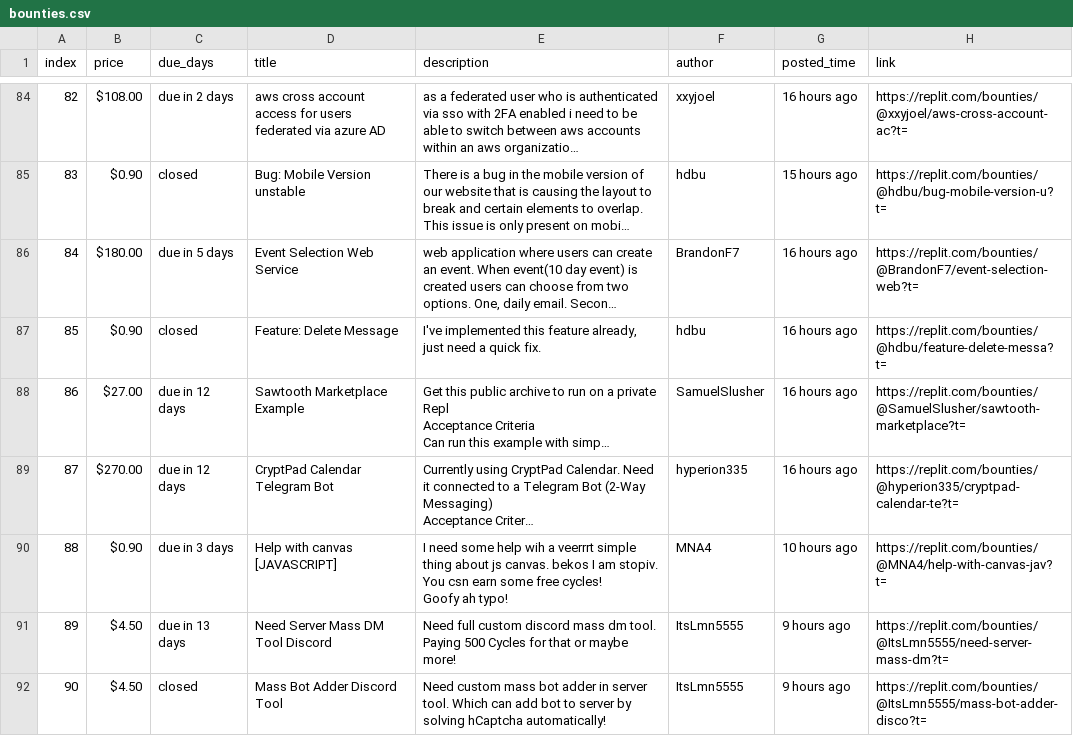
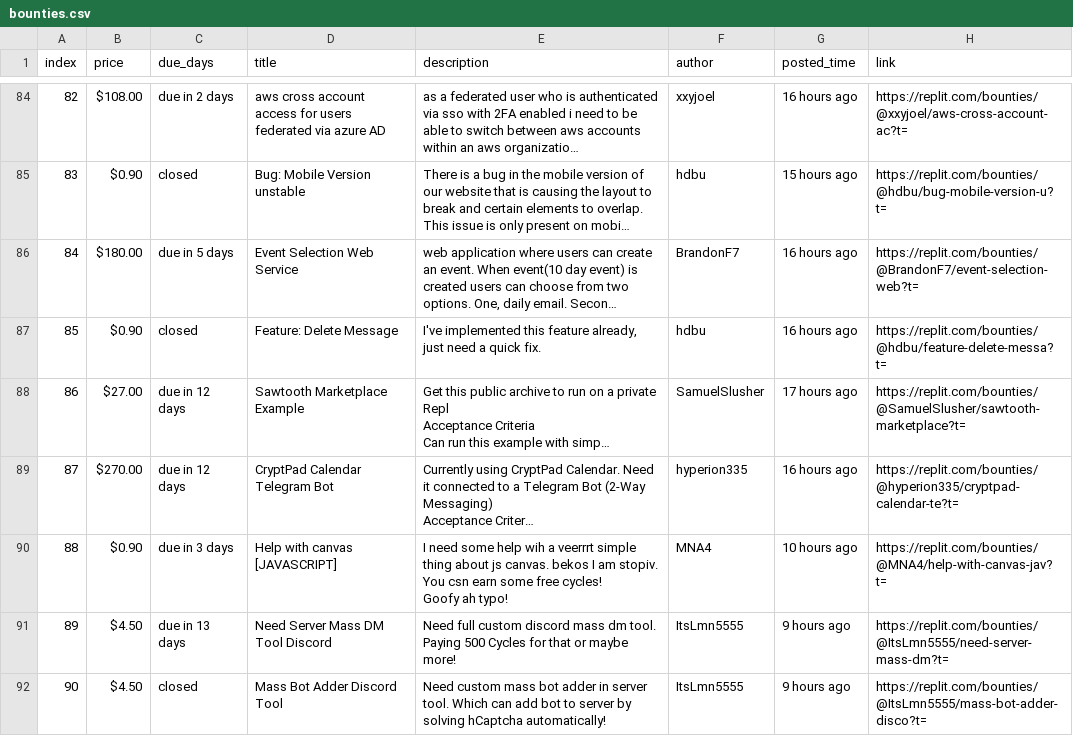
Before and after one commit to YazidKurdi/Replit-bounty-scraper, a CSV file: bounties.csv, drawn as a sheet; only a part is shown, gaps mark what is left out; long unchanged cells end in …; the diff names each change by its address in the sheet, - before the commit and + after, or states it on an @@ line.

```diff
--- a/bounties.csv
+++ b/bounties.csv
-G88 (posted_time): 16 hours ago
+G88 (posted_time): 17 hours ago
```
Also changed, not shown: 1 other file.
